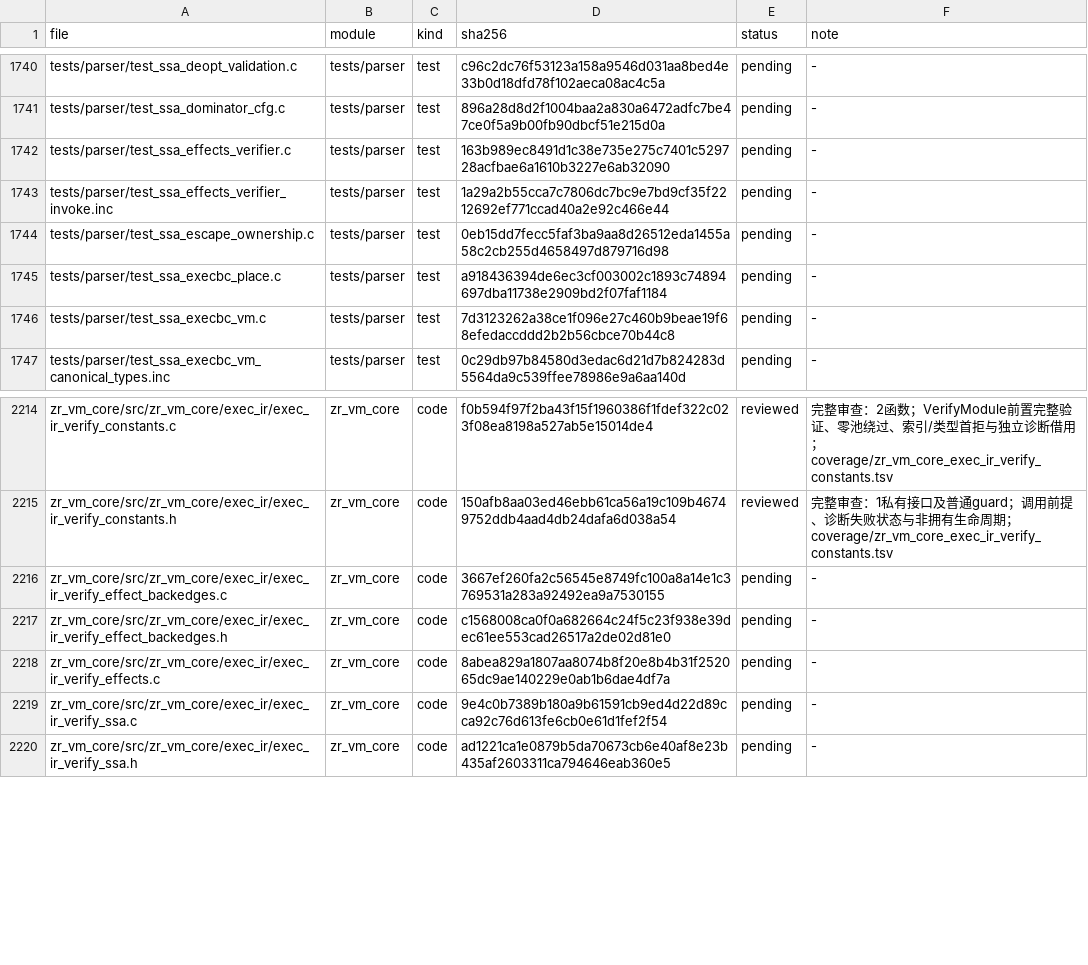
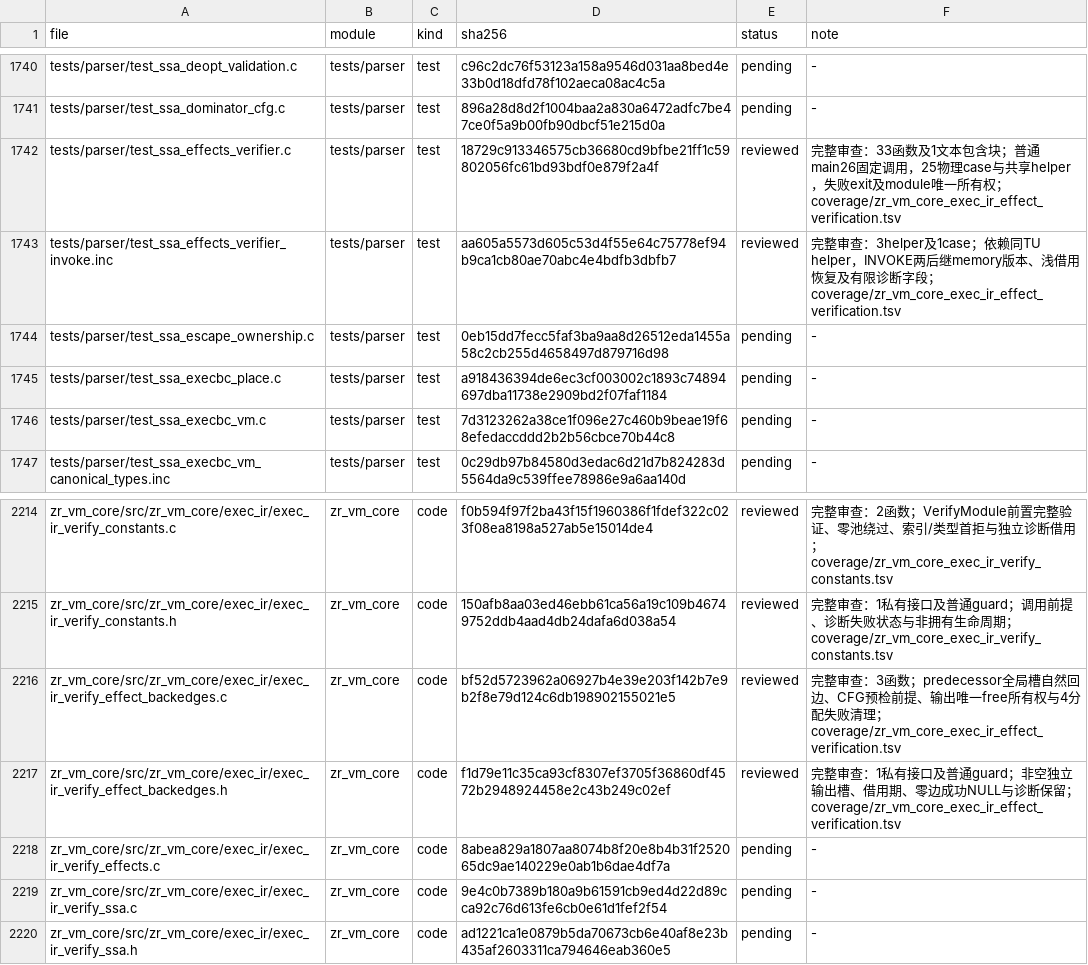
Before and after one commit to He-Jiahui/zr_vm, a TSV file: docs/code-review/inventory.tsv, drawn as a sheet; only a part is shown, gaps mark what is left out.

Commit message:
docs: review ExecIR natural backedge and effect test contracts

```diff
--- a/docs/code-review/inventory.tsv
+++ b/docs/code-review/inventory.tsv
@@ -1741,4 +1741,4 @@ tests/parser/test_ssa_deopt_validation.c	tests/parser	test	c96c2dc76f53123a158a9
 tests/parser/test_ssa_dominator_cfg.c	tests/parser	test	896a28d8d2f1004baa2a830a6472adfc7be47ce0f5a9b00fb90dbcf51e215d0a	pending	-
-tests/parser/test_ssa_effects_verifier.c	tests/parser	test	163b989ec8491d1c38e735e275c7401c529728acfbae6a1610b3227e6ab32090	pending	-
-tests/parser/test_ssa_effects_verifier_invoke.inc	tests/parser	test	1a29a2b55cca7c7806dc7bc9e7bd9cf35f2212692ef771ccad40a2e92c466e44	pending	-
+tests/parser/test_ssa_effects_verifier.c	tests/parser	test	18729c913346575cb36680cd9bfbe21ff1c59802056fc61bd93bdf0e879f2a4f	reviewed	完整审查：33函数及1文本包含块；普通main26固定调用，25物理case与共享helper，失败exit及module唯一所有权；coverage/zr_vm_core_exec_ir_effect_verification.tsv
+tests/parser/test_ssa_effects_verifier_invoke.inc	tests/parser	test	aa605a5573d605c53d4f55e64c75778ef94b9ca1cb80ae70abc4e4bdfb3dbfb7	reviewed	完整审查：3helper及1case；依赖同TU helper，INVOKE两后继memory版本、浅借用恢复及有限诊断字段；coverage/zr_vm_core_exec_ir_effect_verification.tsv
 tests/parser/test_ssa_escape_ownership.c	tests/parser	test	0eb15dd7fecc5faf3ba9aa8d26512eda1455a58c2cb255d4658497d879716d98	pending	-
@@ -2215,4 +2215,4 @@ zr_vm_core/src/zr_vm_core/exec_ir/exec_ir_verify_constants.c	zr_vm_core	code	f0b
 zr_vm_core/src/zr_vm_core/exec_ir/exec_ir_verify_constants.h	zr_vm_core	code	150afb8aa03ed46ebb61ca56a19c109b46749752ddb4aad4db24dafa6d038a54	reviewed	完整审查：1私有接口及普通guard；调用前提、诊断失败状态与非拥有生命周期；coverage/zr_vm_core_exec_ir_verify_constants.tsv
-zr_vm_core/src/zr_vm_core/exec_ir/exec_ir_verify_effect_backedges.c	zr_vm_core	code	3667ef260fa2c56545e8749fc100a8a14e1c3769531a283a92492ea9a7530155	pending	-
-zr_vm_core/src/zr_vm_core/exec_ir/exec_ir_verify_effect_backedges.h	zr_vm_core	code	c1568008ca0f0a682664c24f5c23f938e39dec61ee553cad26517a2de02d81e0	pending	-
+zr_vm_core/src/zr_vm_core/exec_ir/exec_ir_verify_effect_backedges.c	zr_vm_core	code	bf52d5723962a06927b4e39e203f142b7e9b2f8e79d124c6db198902155021e5	reviewed	完整审查：3函数；predecessor全局槽自然回边、CFG预检前提、输出唯一free所有权与4分配失败清理；coverage/zr_vm_core_exec_ir_effect_verification.tsv
+zr_vm_core/src/zr_vm_core/exec_ir/exec_ir_verify_effect_backedges.h	zr_vm_core	code	f1d79e11c35ca93cf8307ef3705f36860df4572b2948924458e2c43b249c02ef	reviewed	完整审查：1私有接口及普通guard；非空独立输出槽、借用期、零边成功NULL与诊断保留；coverage/zr_vm_core_exec_ir_effect_verification.tsv
 zr_vm_core/src/zr_vm_core/exec_ir/exec_ir_verify_effects.c	zr_vm_core	code	8abea829a1807aa8074b8f20e8b4b31f252065dc9ae140229e0ab1b6dae4df7a	pending	-
```
Also changed, not shown: 5 other files.
